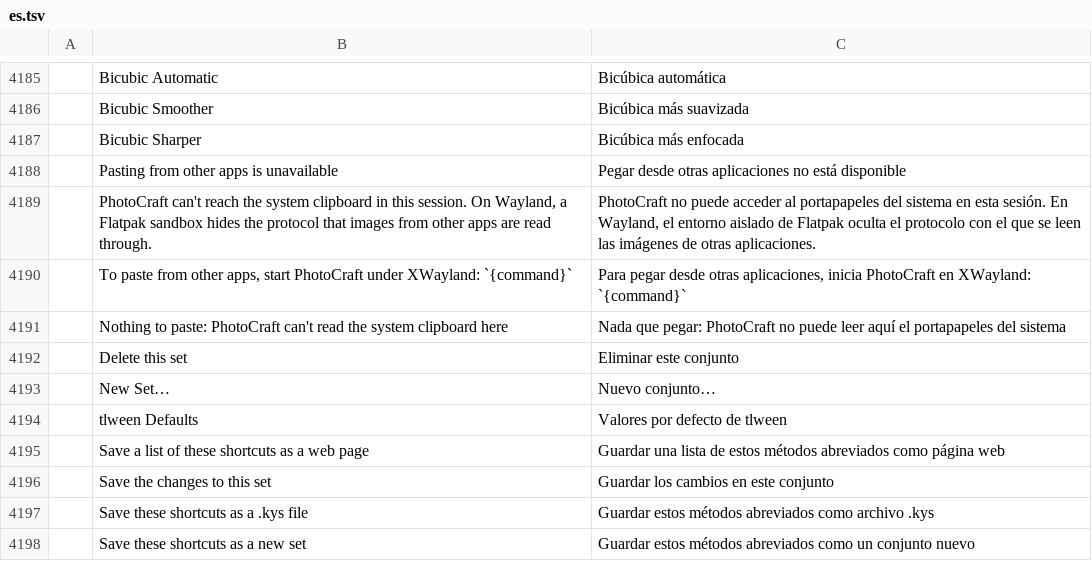
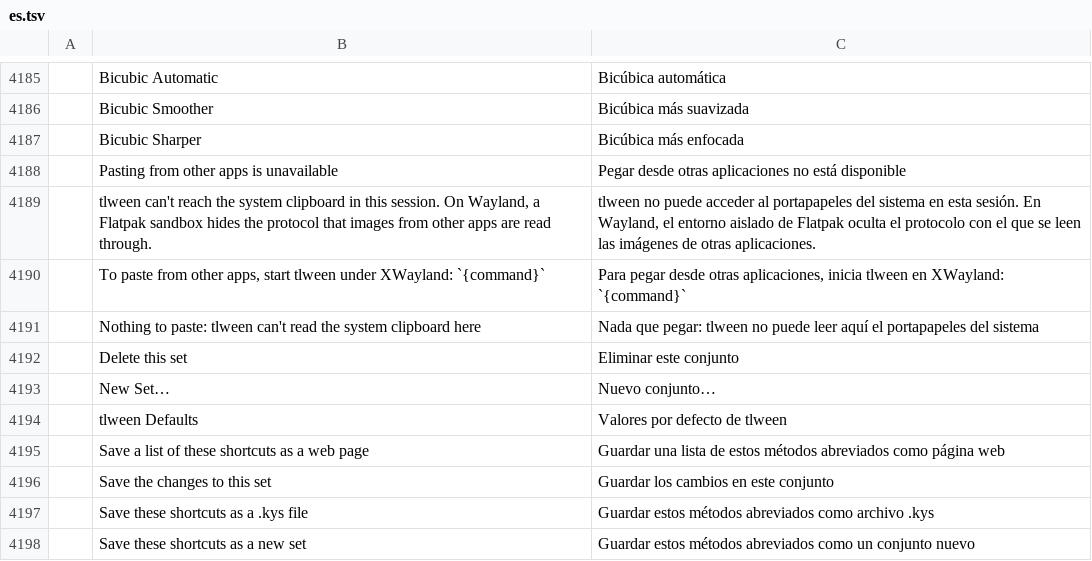
Before and after one commit to 7mz410/CreativeStudio-tlween, a TSV file: crates/ui-egui/src/i18n/es.tsv, drawn as a sheet; only a part is shown, gaps mark what is left out; the diff names each change by its address in the sheet, - before the commit and + after, or states it on an @@ line.

```diff
--- a/crates/ui-egui/src/i18n/es.tsv
+++ b/crates/ui-egui/src/i18n/es.tsv
-B4189: PhotoCraft can't reach…
+B4189: tlween can't reach…
-C4189: PhotoCraft no puede…
+C4189: tlween no puede…
-B4190: …apps, start PhotoCraft under XWayland:…
+B4190: …apps, start tlween under XWayland:…
-C4190: …aplicaciones, inicia PhotoCraft en XWayland:…
+C4190: …aplicaciones, inicia tlween en XWayland:…
-B4191: …to paste: PhotoCraft can't read…
+B4191: …to paste: tlween can't read…
-C4191: …que pegar: PhotoCraft no puede…
+C4191: …que pegar: tlween no puede…
```
Also changed, not shown: crates/ui-egui/src/i18n/cs.tsv, crates/ui-egui/src/i18n/de.tsv, 21 other files.
